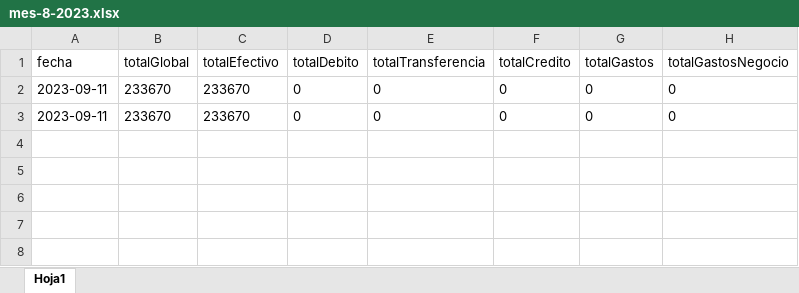
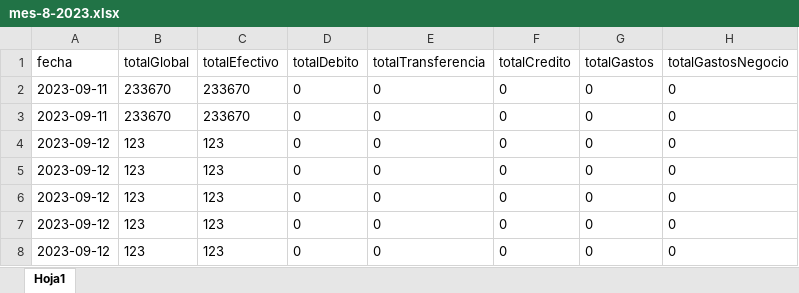
Before and after one commit to FrancoXBL/Gestion-PetShop, an Excel workbook: cajas-mensuales/mes-8-2023.xlsx, sheet Hoja1, drawn as a sheet; values as stored, in another font and other column widths than the file's, no borders; the diff names each change by its address in the sheet, - before the commit and + after, or states it on an @@ line.

Commit message:
agregar caja mensual

```diff
--- a/cajas-mensuales/mes-8-2023.xlsx (sheet Hoja1)
+++ b/cajas-mensuales/mes-8-2023.xlsx (sheet Hoja1)
+row 4: 2023-09-12 | 123 | 123 | 0 | 0 | 0 | 0 | 0
+row 5: 2023-09-12 | 123 | 123 | 0 | 0 | 0 | 0 | 0
+row 6: 2023-09-12 | 123 | 123 | 0 | 0 | 0 | 0 | 0
+row 7: 2023-09-12 | 123 | 123 | 0 | 0 | 0 | 0 | 0
+row 8: 2023-09-12 | 123 | 123 | 0 | 0 | 0 | 0 | 0
```
Also changed, not shown: lista.xlsx, 8 other files.
